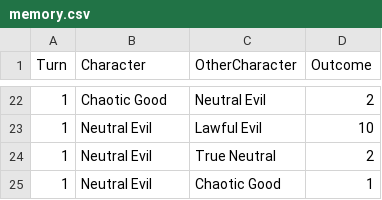
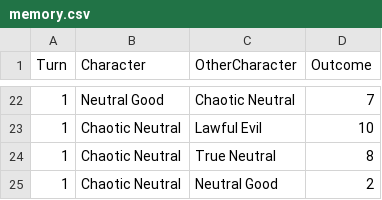
Before and after one commit to nworb999/ucsb-mat, a CSV file: mat200c/final/memory/memory.csv, drawn as a sheet; only a part is shown, gaps mark what is left out; the diff covers the shown part only.

```diff
--- a/mat200c/final/memory/memory.csv
+++ b/mat200c/final/memory/memory.csv
@@ -22,4 +22,4 @@ Turn,Character,OtherCharacter,Outcome
-1,Chaotic Good,Neutral Evil,2
-1,Neutral Evil,Lawful Evil,10
-1,Neutral Evil,True Neutral,2
-1,Neutral Evil,Chaotic Good,1
+1,Neutral Good,Chaotic Neutral,7
+1,Chaotic Neutral,Lawful Evil,10
+1,Chaotic Neutral,True Neutral,8
+1,Chaotic Neutral,Neutral Good,2
```
Also changed, not shown: 4 added rows, 4 removed rows and 24 edited cells elsewhere in this file, 12 other files.
